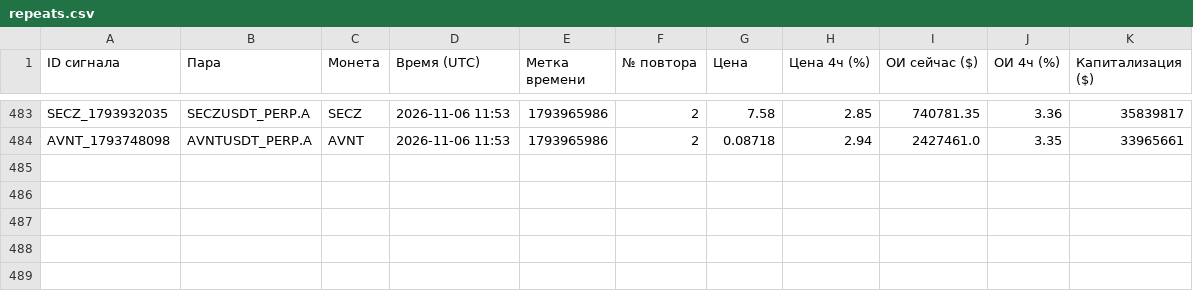
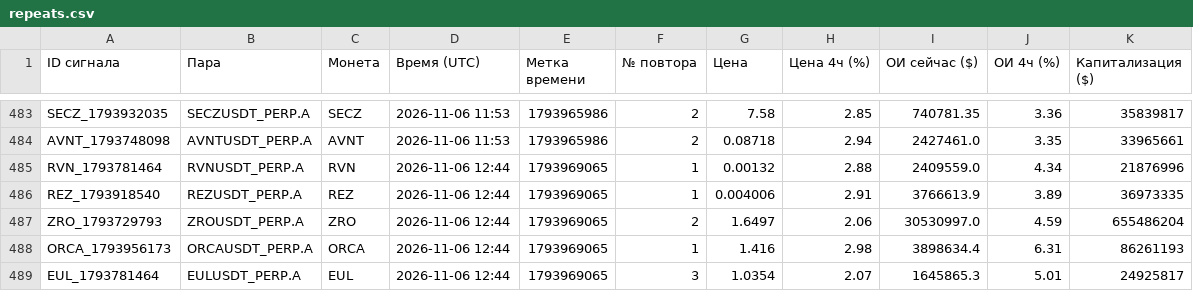
Before and after one commit to HelaPataki/crypto-bot, a CSV file: repeats.csv, drawn as a sheet; only a part is shown, gaps mark what is left out; the diff names each change by its address in the sheet, - before the commit and + after, or states it on an @@ line.

```diff
--- a/repeats.csv
+++ b/repeats.csv
+row 485: RVN_1793781464 | RVNUSDT_PERP.A | RVN | 2026-11-06 12:44 | 1793969065 | 1 | 0.00132 | 2.88 | 2409559.0 | 4.34 | 21876996
+row 486: REZ_1793918540 | REZUSDT_PERP.A | REZ | 2026-11-06 12:44 | 1793969065 | 1 | 0.004006 | 2.91 | 3766613.9 | 3.89 | 36973335
+row 487: ZRO_1793729793 | ZROUSDT_PERP.A | ZRO | 2026-11-06 12:44 | 1793969065 | 2 | 1.6497 | 2.06 | 30530997.0 | 4.59 | 655486204
+row 488: ORCA_1793956173 | ORCAUSDT_PERP.A | ORCA | 2026-11-06 12:44 | 1793969065 | 1 | 1.416 | 2.98 | 3898634.4 | 6.31 | 86261193
+row 489: EUL_1793781464 | EULUSDT_PERP.A | EUL | 2026-11-06 12:44 | 1793969065 | 3 | 1.0354 | 2.07 | 1645865.3 | 5.01 | 24925817
```
Also changed, not shown: signals.csv, 1 other file.
